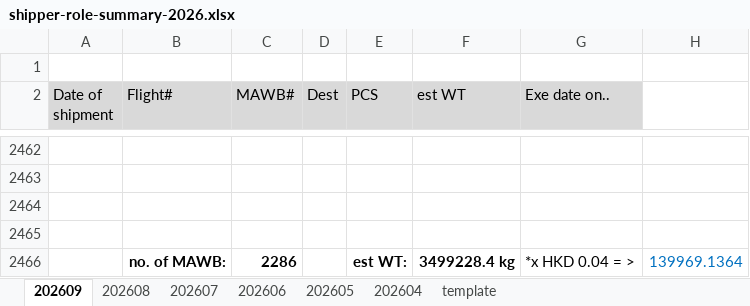
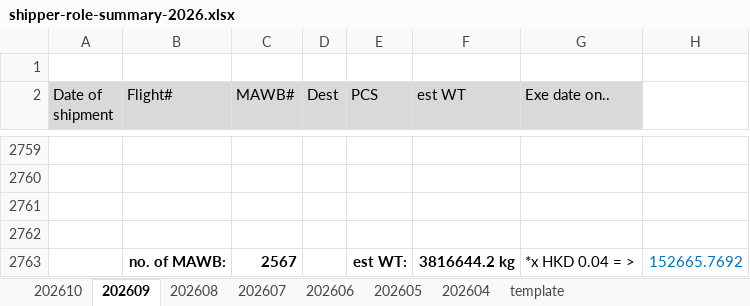
Before and after one commit to BetataLAU/AGL-Web-Portal, an Excel workbook: data/templates/shipper-role-summary-2026.xlsx, sheet 202609, drawn as a sheet; only a part is shown, gaps mark what is left out; values as stored, in another font and other column widths than the file's, no borders; addresses are those after the commit; the diff covers the shown part only; the diff names each change by its address in the sheet, - before the commit and + after, or states it on an @@ line.

Commit message:
chore(sync): update 2026 shipper report

```diff
--- a/data/templates/shipper-role-summary-2026.xlsx (sheet 202609)
+++ b/data/templates/shipper-role-summary-2026.xlsx (sheet 202609)
+sheet tab: 202610
-C2763 (MAWB#): 2286
+C2763 (MAWB#): 2567
-F2763 (est WT): 3499228.4 kg
+F2763 (est WT): 3816644.2 kg
-H2763: 139969.1364
+H2763: 152665.7692
```
Also changed, not shown: 297 added rows elsewhere in this sheet.
